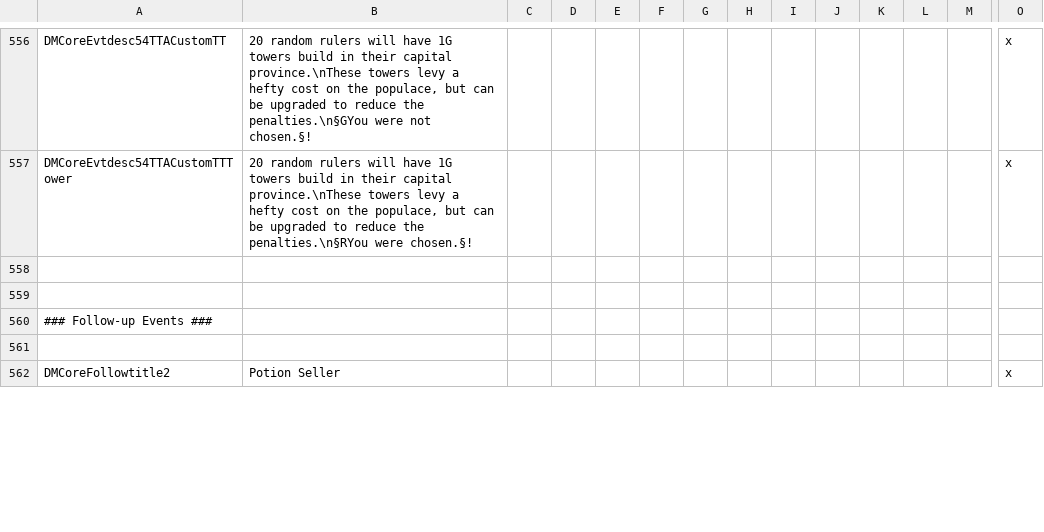
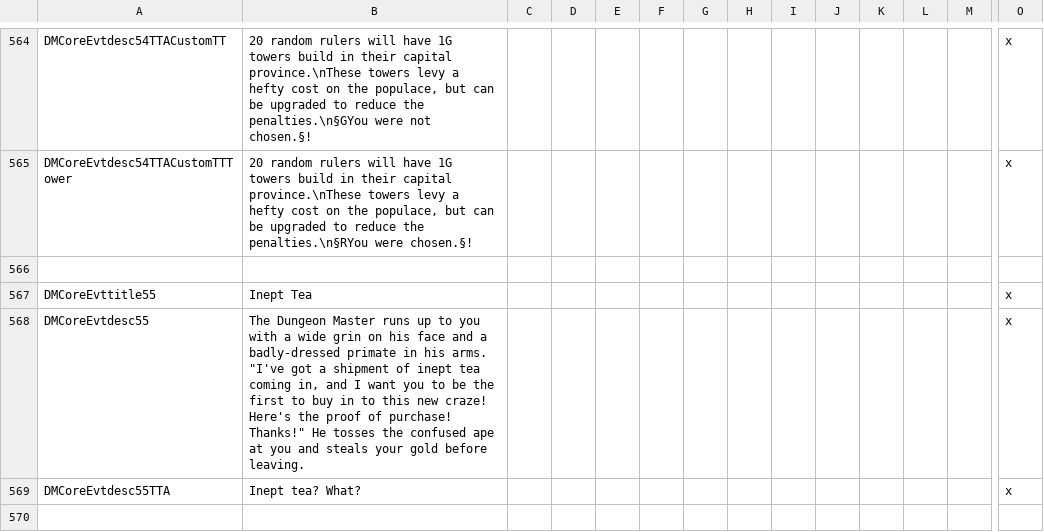
Before and after one commit to MrSamuelStreamer/Dungeon-Master-Dev, a CSV file: Dungeon-Master/localisation/DMCore.csv, drawn as a sheet; only a part is shown, gaps mark what is left out; the shorter side is filled out with more unchanged rows; rows hold the shown columns only; the diff covers the shown part only; the diff names each change by its address in the sheet, - before the commit and + after, or states it on an @@ line.

Commit message:
Inept Tea and Museum

```diff
--- a/Dungeon-Master/localisation/DMCore.csv
+++ b/Dungeon-Master/localisation/DMCore.csv
+row 566: (empty)
+row 567: DMCoreEvttitle55 | Inept Tea |  |  |  |  |  |  |  |  |  |  |  | x
+row 568: DMCoreEvtdesc55 | The Dungeon Master runs up to you with a wide grin on his face and a badly-dressed primate in his arms. "I've got a shipment of inept tea coming in, and I want you to be the first to buy in to this new craze! Here's the proof of purchase! Thanks!" He tosses the confused ape at you and steals your gold before leaving. |  |  |  |  |  |  |  |  |  |  |  | x
+row 569: DMCoreEvtdesc55TTA | Inept tea? What? |  |  |  |  |  |  |  |  |  |  |  | x
+row 570: (empty)
```
Also changed, not shown: 12 added rows elsewhere in this file, 11 other files.
